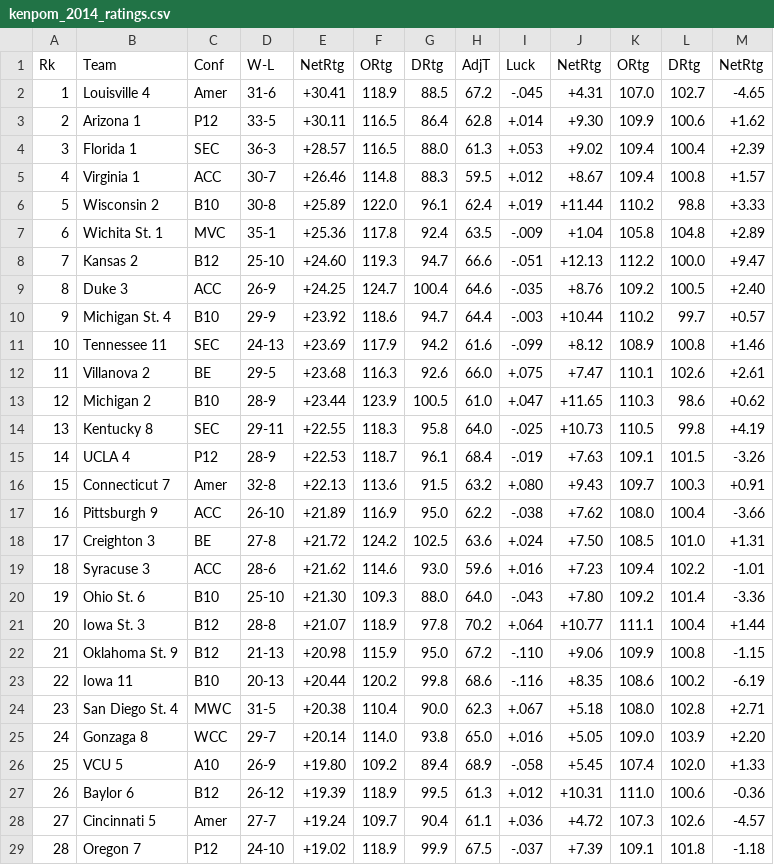
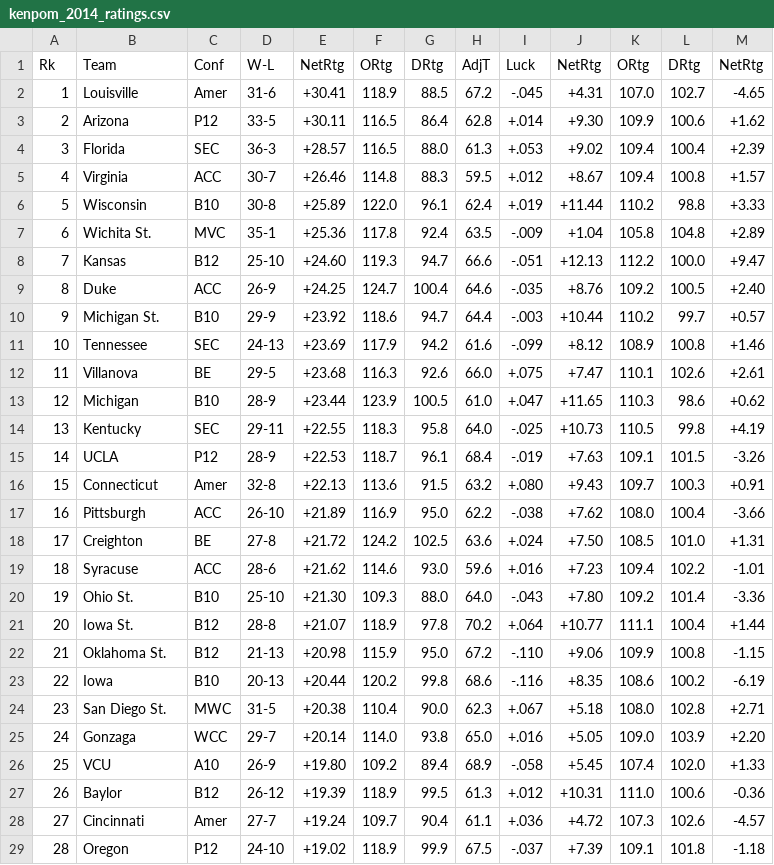
Before and after one commit to nielsdavidsen/AMAS_2025, a CSV file: Projects/Project_1/kenpom_2014_ratings.csv, drawn as a sheet; only a part is shown; the diff covers the shown part only.

```diff
--- a/Projects/Project_1/kenpom_2014_ratings.csv
+++ b/Projects/Project_1/kenpom_2014_ratings.csv
@@ -1,29 +1,29 @@
 Rk,Team,Conf,W-L,NetRtg,ORtg,DRtg,AdjT,Luck,NetRtg,ORtg,DRtg,NetRtg
-1,Louisville 4,Amer,31-6,+30.41,118.9,88.5,67.2,-.045,+4.31,107.0,102.7,-4.65
-2,Arizona 1,P12,33-5,+30.11,116.5,86.4,62.8,+.014,+9.30,109.9,100.6,+1.62
-3,Florida 1,SEC,36-3,+28.57,116.5,88.0,61.3,+.053,+9.02,109.4,100.4,+2.39
-4,Virginia 1,ACC,30-7,+26.46,114.8,88.3,59.5,+.012,+8.67,109.4,100.8,+1.57
-5,Wisconsin 2,B10,30-8,+25.89,122.0,96.1,62.4,+.019,+11.44,110.2,98.8,+3.33
-6,Wichita St. 1,MVC,35-1,+25.36,117.8,92.4,63.5,-.009,+1.04,105.8,104.8,+2.89
-7,Kansas 2,B12,25-10,+24.60,119.3,94.7,66.6,-.051,+12.13,112.2,100.0,+9.47
-8,Duke 3,ACC,26-9,+24.25,124.7,100.4,64.6,-.035,+8.76,109.2,100.5,+2.40
-9,Michigan St. 4,B10,29-9,+23.92,118.6,94.7,64.4,-.003,+10.44,110.2,99.7,+0.57
-10,Tennessee 11,SEC,24-13,+23.69,117.9,94.2,61.6,-.099,+8.12,108.9,100.8,+1.46
-11,Villanova 2,BE,29-5,+23.68,116.3,92.6,66.0,+.075,+7.47,110.1,102.6,+2.61
-12,Michigan 2,B10,28-9,+23.44,123.9,100.5,61.0,+.047,+11.65,110.3,98.6,+0.62
-13,Kentucky 8,SEC,29-11,+22.55,118.3,95.8,64.0,-.025,+10.73,110.5,99.8,+4.19
-14,UCLA 4,P12,28-9,+22.53,118.7,96.1,68.4,-.019,+7.63,109.1,101.5,-3.26
-15,Connecticut 7,Amer,32-8,+22.13,113.6,91.5,63.2,+.080,+9.43,109.7,100.3,+0.91
-16,Pittsburgh 9,ACC,26-10,+21.89,116.9,95.0,62.2,-.038,+7.62,108.0,100.4,-3.66
-17,Creighton 3,BE,27-8,+21.72,124.2,102.5,63.6,+.024,+7.50,108.5,101.0,+1.31
-18,Syracuse 3,ACC,28-6,+21.62,114.6,93.0,59.6,+.016,+7.23,109.4,102.2,-1.01
-19,Ohio St. 6,B10,25-10,+21.30,109.3,88.0,64.0,-.043,+7.80,109.2,101.4,-3.36
-20,Iowa St. 3,B12,28-8,+21.07,118.9,97.8,70.2,+.064,+10.77,111.1,100.4,+1.44
-21,Oklahoma St. 9,B12,21-13,+20.98,115.9,95.0,67.2,-.110,+9.06,109.9,100.8,-1.15
-22,Iowa 11,B10,20-13,+20.44,120.2,99.8,68.6,-.116,+8.35,108.6,100.2,-6.19
-23,San Diego St. 4,MWC,31-5,+20.38,110.4,90.0,62.3,+.067,+5.18,108.0,102.8,+2.71
-24,Gonzaga 8,WCC,29-7,+20.14,114.0,93.8,65.0,+.016,+5.05,109.0,103.9,+2.20
-25,VCU 5,A10,26-9,+19.80,109.2,89.4,68.9,-.058,+5.45,107.4,102.0,+1.33
-26,Baylor 6,B12,26-12,+19.39,118.9,99.5,61.3,+.012,+10.31,111.0,100.6,-0.36
-27,Cincinnati 5,Amer,27-7,+19.24,109.7,90.4,61.1,+.036,+4.72,107.3,102.6,-4.57
-28,Oregon 7,P12,24-10,+19.02,118.9,99.9,67.5,-.037,+7.39,109.1,101.8,-1.18
+1,Louisville,Amer,31-6,+30.41,118.9,88.5,67.2,-.045,+4.31,107.0,102.7,-4.65
+2,Arizona,P12,33-5,+30.11,116.5,86.4,62.8,+.014,+9.30,109.9,100.6,+1.62
+3,Florida,SEC,36-3,+28.57,116.5,88.0,61.3,+.053,+9.02,109.4,100.4,+2.39
+4,Virginia,ACC,30-7,+26.46,114.8,88.3,59.5,+.012,+8.67,109.4,100.8,+1.57
+5,Wisconsin,B10,30-8,+25.89,122.0,96.1,62.4,+.019,+11.44,110.2,98.8,+3.33
+6,Wichita St.,MVC,35-1,+25.36,117.8,92.4,63.5,-.009,+1.04,105.8,104.8,+2.89
+7,Kansas,B12,25-10,+24.60,119.3,94.7,66.6,-.051,+12.13,112.2,100.0,+9.47
+8,Duke,ACC,26-9,+24.25,124.7,100.4,64.6,-.035,+8.76,109.2,100.5,+2.40
+9,Michigan St.,B10,29-9,+23.92,118.6,94.7,64.4,-.003,+10.44,110.2,99.7,+0.57
+10,Tennessee,SEC,24-13,+23.69,117.9,94.2,61.6,-.099,+8.12,108.9,100.8,+1.46
+11,Villanova,BE,29-5,+23.68,116.3,92.6,66.0,+.075,+7.47,110.1,102.6,+2.61
+12,Michigan,B10,28-9,+23.44,123.9,100.5,61.0,+.047,+11.65,110.3,98.6,+0.62
+13,Kentucky,SEC,29-11,+22.55,118.3,95.8,64.0,-.025,+10.73,110.5,99.8,+4.19
+14,UCLA,P12,28-9,+22.53,118.7,96.1,68.4,-.019,+7.63,109.1,101.5,-3.26
+15,Connecticut,Amer,32-8,+22.13,113.6,91.5,63.2,+.080,+9.43,109.7,100.3,+0.91
+16,Pittsburgh,ACC,26-10,+21.89,116.9,95.0,62.2,-.038,+7.62,108.0,100.4,-3.66
+17,Creighton,BE,27-8,+21.72,124.2,102.5,63.6,+.024,+7.50,108.5,101.0,+1.31
+18,Syracuse,ACC,28-6,+21.62,114.6,93.0,59.6,+.016,+7.23,109.4,102.2,-1.01
+19,Ohio St.,B10,25-10,+21.30,109.3,88.0,64.0,-.043,+7.80,109.2,101.4,-3.36
+20,Iowa St.,B12,28-8,+21.07,118.9,97.8,70.2,+.064,+10.77,111.1,100.4,+1.44
+21,Oklahoma St.,B12,21-13,+20.98,115.9,95.0,67.2,-.110,+9.06,109.9,100.8,-1.15
+22,Iowa,B10,20-13,+20.44,120.2,99.8,68.6,-.116,+8.35,108.6,100.2,-6.19
+23,San Diego St.,MWC,31-5,+20.38,110.4,90.0,62.3,+.067,+5.18,108.0,102.8,+2.71
+24,Gonzaga,WCC,29-7,+20.14,114.0,93.8,65.0,+.016,+5.05,109.0,103.9,+2.20
+25,VCU,A10,26-9,+19.80,109.2,89.4,68.9,-.058,+5.45,107.4,102.0,+1.33
+26,Baylor,B12,26-12,+19.39,118.9,99.5,61.3,+.012,+10.31,111.0,100.6,-0.36
+27,Cincinnati,Amer,27-7,+19.24,109.7,90.4,61.1,+.036,+4.72,107.3,102.6,-4.57
+28,Oregon,P12,24-10,+19.02,118.9,99.9,67.5,-.037,+7.39,109.1,101.8,-1.18
```
Also changed, not shown: 72 edited cells elsewhere in this file, 4 other files.
